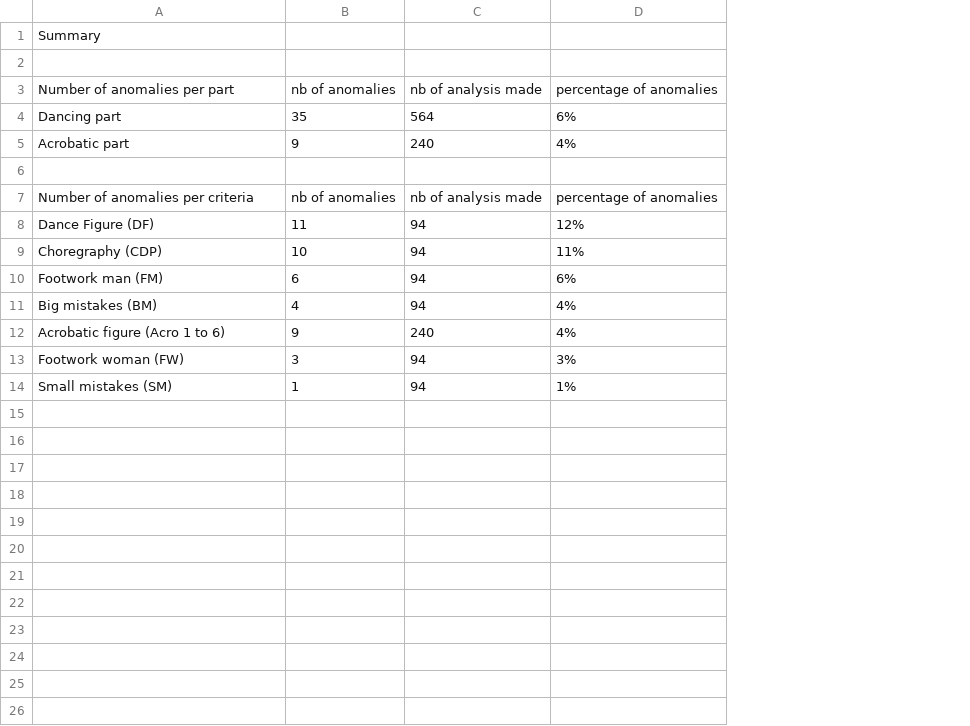
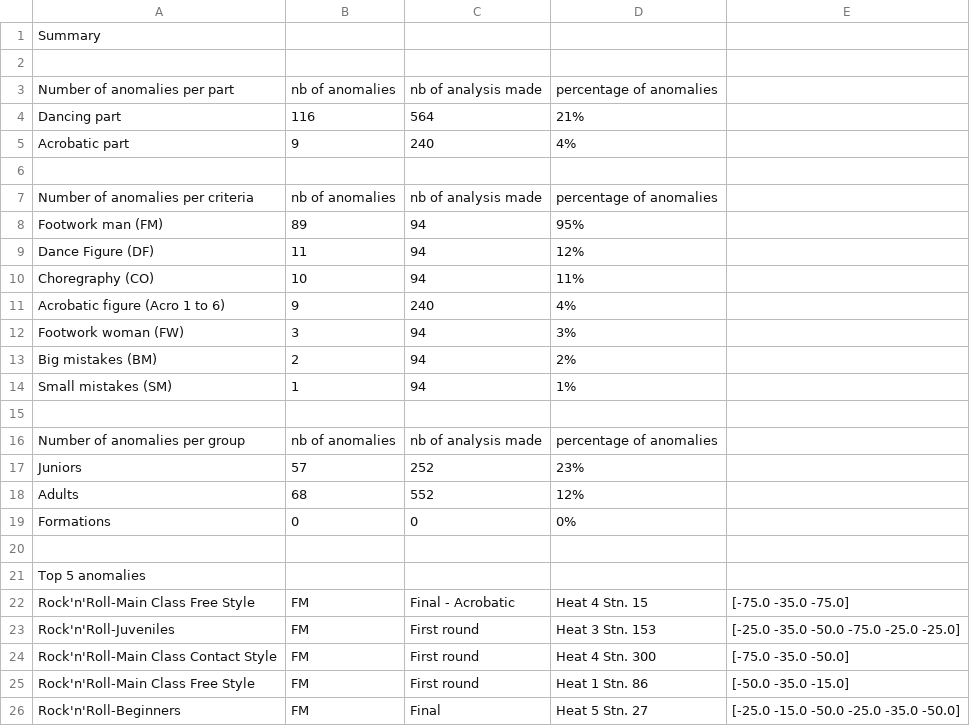
Before and after one commit to raphaelguye/ruby_csv_parser, a CSV file: output/2024-05-25_summary.csv, drawn as a sheet; removed rows and columns are numbered as before the commit, all else as after; the diff names each change by its address in the sheet, - before the commit and + after, or states it on an @@ line.

```diff
--- a/output/2024-05-25_summary.csv
+++ b/output/2024-05-25_summary.csv
+column E, empty
-B4: 35
+B4: 116
-D4: 6%
+D4: 21%
+row 8: Footwork man (FM) | 89 | 94 | 95%
-A10: Choregraphy (CDP)
+A10: Choregraphy (CO)
-row 10: Footwork man (FM) | 6 | 94 | 6%
-row 11: Big mistakes (BM) | 4 | 94 | 4%
+row 13: Big mistakes (BM) | 2 | 94 | 2%
+row 15: (empty)
+row 16: Number of anomalies per group | nb of anomalies | nb of analysis made | percentage of anomalies
+row 17: Juniors | 57 | 252 | 23%
+row 18: Adults | 68 | 552 | 12%
+row 19: Formations | 0 | 0 | 0%
+row 20: (empty)
+row 21: Top 5 anomalies
+row 22: Rock'n'Roll-Main Class Free Style | FM | Final - Acrobatic | Heat 4 Stn. 15 | [-75.0 -35.0 -75.0]
+row 23: Rock'n'Roll-Juveniles | FM | First round | Heat 3 Stn. 153 | [-25.0 -35.0 -50.0 -75.0 -25.0 -25.0]
+row 24: Rock'n'Roll-Main Class Contact Style | FM | First round | Heat 4 Stn. 300 | [-75.0 -35.0 -50.0]
+row 25: Rock'n'Roll-Main Class Free Style | FM | First round | Heat 1 Stn. 86 | [-50.0 -35.0 -15.0]
+row 26: Rock'n'Roll-Beginners | FM | Final | Heat 5 Stn. 27 | [-25.0 -15.0 -50.0 -25.0 -35.0 -50.0]
```
Also changed, not shown: output/2024-05-04_summary.csv, output/2024-09-28_summary.csv, 21 other files.
